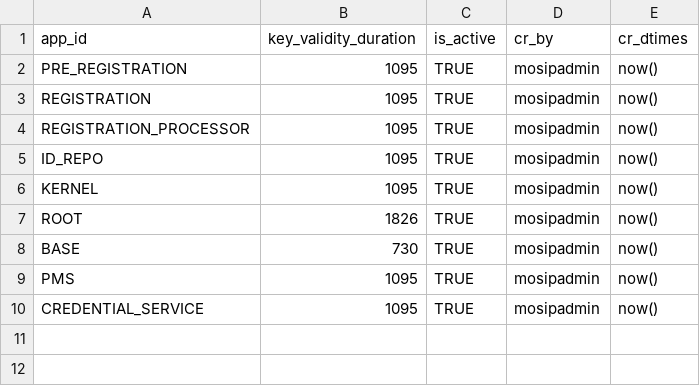
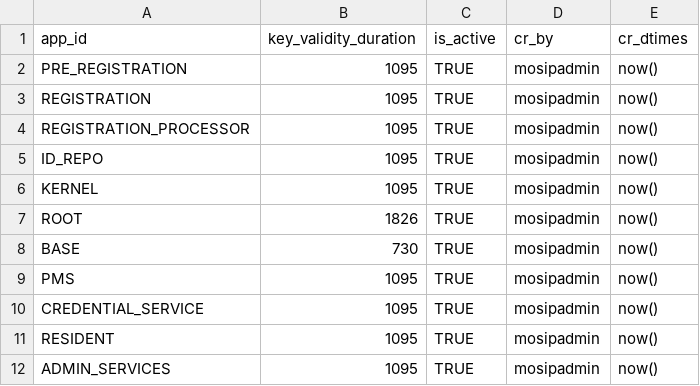
Before and after one commit to zpass-tech-team/mosip-data, a CSV file: data-dml/mosip_keymgr/dml/keymgr-key_policy_def.csv, drawn as a sheet; the diff names each change by its address in the sheet, - before the commit and + after, or states it on an @@ line.

Commit message:
Updated changes to keymgr csv

```diff
--- a/data-dml/mosip_keymgr/dml/keymgr-key_policy_def.csv
+++ b/data-dml/mosip_keymgr/dml/keymgr-key_policy_def.csv
+row 11: RESIDENT | 1095 | TRUE | mosipadmin | now()
+row 12: ADMIN_SERVICES | 1095 | TRUE | mosipadmin | now()
```
